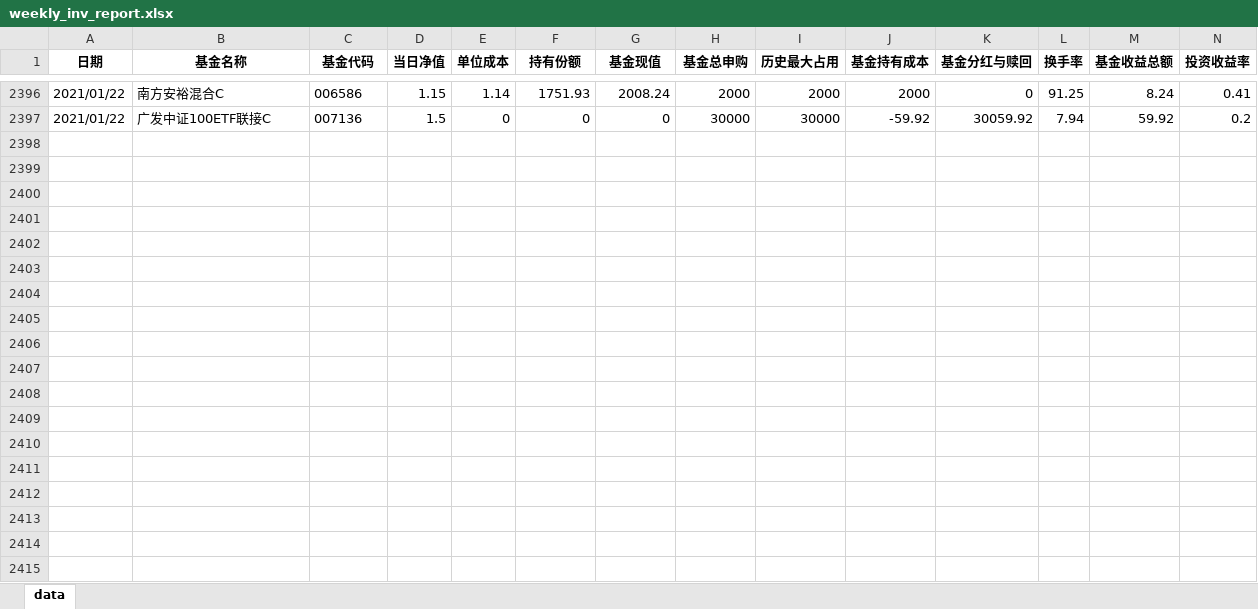
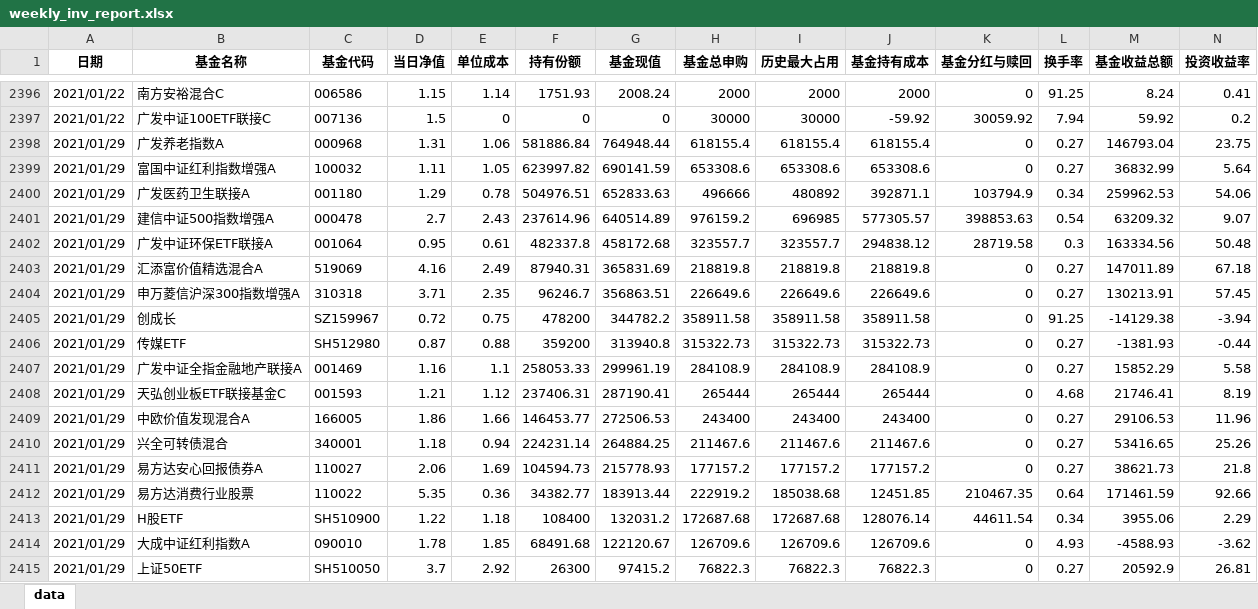
Before and after one commit to laye0619/my_inv_mgr, an Excel workbook: 03_report/my_inv_analysis/weekly_inv_report.xlsx, sheet data, drawn as a sheet; only a part is shown, gaps mark what is left out; values as stored, in another font and other column widths than the file's, no borders; the diff covers the shown part only; the diff names each change by its address in the sheet, - before the commit and + after, or states it on an @@ line.

```diff
--- a/03_report/my_inv_analysis/weekly_inv_report.xlsx (sheet data)
+++ b/03_report/my_inv_analysis/weekly_inv_report.xlsx (sheet data)
+row 2398: 2021/01/29 | 广发养老指数A | 000968 | 1.31 | 1.06 | 581886.84 | 764948.44 | 618155.4 | 618155.4 | 618155.4 | 0 | 0.27 | 146793.04 | 23.75
+row 2399: 2021/01/29 | 富国中证红利指数增强A | 100032 | 1.11 | 1.05 | 623997.82 | 690141.59 | 653308.6 | 653308.6 | 653308.6 | 0 | 0.27 | 36832.99 | 5.64
+row 2400: 2021/01/29 | 广发医药卫生联接A | 001180 | 1.29 | 0.78 | 504976.51 | 652833.63 | 496666 | 480892 | 392871.1 | 103794.9 | 0.34 | 259962.53 | 54.06
+row 2401: 2021/01/29 | 建信中证500指数增强A | 000478 | 2.7 | 2.43 | 237614.96 | 640514.89 | 976159.2 | 696985 | 577305.57 | 398853.63 | 0.54 | 63209.32 | 9.07
+row 2402: 2021/01/29 | 广发中证环保ETF联接A | 001064 | 0.95 | 0.61 | 482337.8 | 458172.68 | 323557.7 | 323557.7 | 294838.12 | 28719.58 | 0.3 | 163334.56 | 50.48
+row 2403: 2021/01/29 | 汇添富价值精选混合A | 519069 | 4.16 | 2.49 | 87940.31 | 365831.69 | 218819.8 | 218819.8 | 218819.8 | 0 | 0.27 | 147011.89 | 67.18
+row 2404: 2021/01/29 | 申万菱信沪深300指数增强A | 310318 | 3.71 | 2.35 | 96246.7 | 356863.51 | 226649.6 | 226649.6 | 226649.6 | 0 | 0.27 | 130213.91 | 57.45
+row 2405: 2021/01/29 | 创成长 | SZ159967 | 0.72 | 0.75 | 478200 | 344782.2 | 358911.58 | 358911.58 | 358911.58 | 0 | 91.25 | -14129.38 | -3.94
+row 2406: 2021/01/29 | 传媒ETF | SH512980 | 0.87 | 0.88 | 359200 | 313940.8 | 315322.73 | 315322.73 | 315322.73 | 0 | 0.27 | -1381.93 | -0.44
+row 2407: 2021/01/29 | 广发中证全指金融地产联接A | 001469 | 1.16 | 1.1 | 258053.33 | 299961.19 | 284108.9 | 284108.9 | 284108.9 | 0 | 0.27 | 15852.29 | 5.58
+row 2408: 2021/01/29 | 天弘创业板ETF联接基金C | 001593 | 1.21 | 1.12 | 237406.31 | 287190.41 | 265444 | 265444 | 265444 | 0 | 4.68 | 21746.41 | 8.19
+row 2409: 2021/01/29 | 中欧价值发现混合A | 166005 | 1.86 | 1.66 | 146453.77 | 272506.53 | 243400 | 243400 | 243400 | 0 | 0.27 | 29106.53 | 11.96
+row 2410: 2021/01/29 | 兴全可转债混合 | 340001 | 1.18 | 0.94 | 224231.14 | 264884.25 | 211467.6 | 211467.6 | 211467.6 | 0 | 0.27 | 53416.65 | 25.26
+row 2411: 2021/01/29 | 易方达安心回报债券A | 110027 | 2.06 | 1.69 | 104594.73 | 215778.93 | 177157.2 | 177157.2 | 177157.2 | 0 | 0.27 | 38621.73 | 21.8
+row 2412: 2021/01/29 | 易方达消费行业股票 | 110022 | 5.35 | 0.36 | 34382.77 | 183913.44 | 222919.2 | 185038.68 | 12451.85 | 210467.35 | 0.64 | 171461.59 | 92.66
+row 2413: 2021/01/29 | H股ETF | SH510900 | 1.22 | 1.18 | 108400 | 132031.2 | 172687.68 | 172687.68 | 128076.14 | 44611.54 | 0.34 | 3955.06 | 2.29
+row 2414: 2021/01/29 | 大成中证红利指数A | 090010 | 1.78 | 1.85 | 68491.68 | 122120.67 | 126709.6 | 126709.6 | 126709.6 | 0 | 4.93 | -4588.93 | -3.62
+row 2415: 2021/01/29 | 上证50ETF | SH510050 | 3.7 | 2.92 | 26300 | 97415.2 | 76822.3 | 76822.3 | 76822.3 | 0 | 0.27 | 20592.9 | 26.81
```
Also changed, not shown: 15 added rows elsewhere in this sheet, 8 other files.
